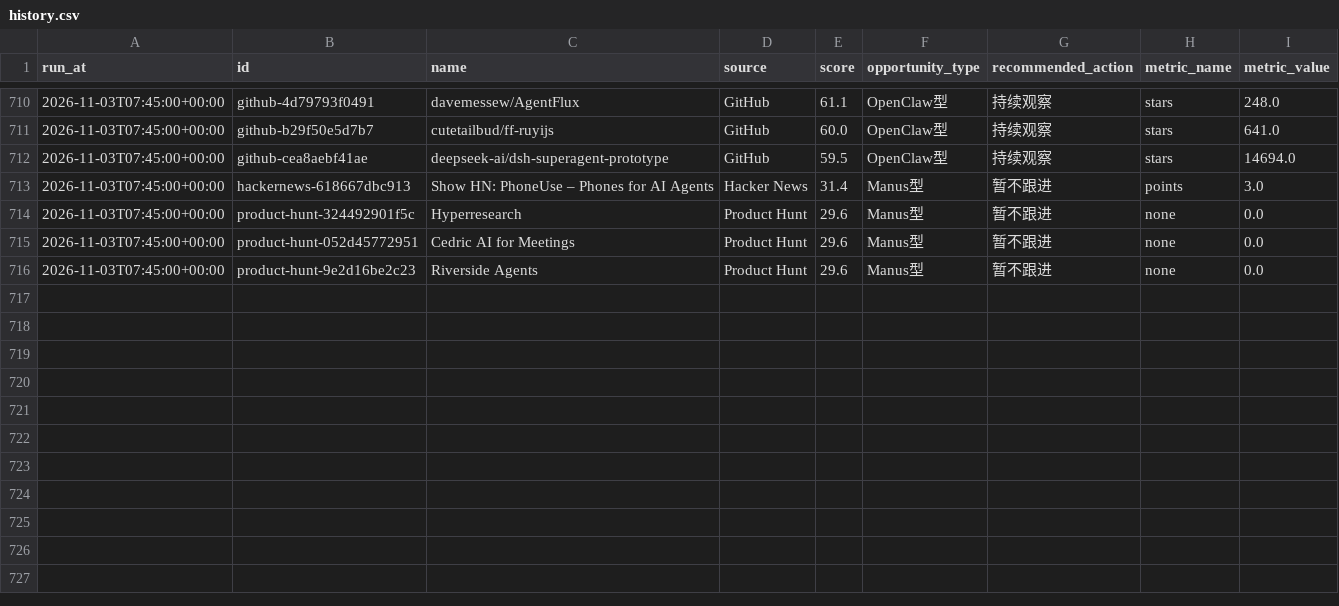
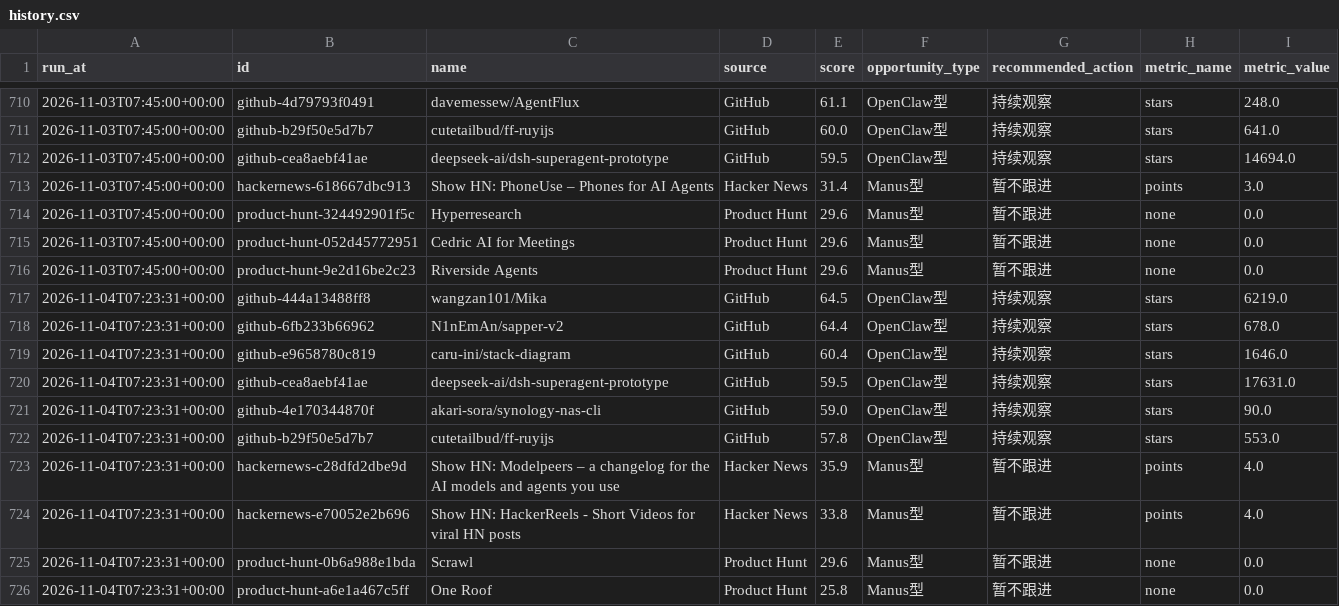
Before and after one commit to meiyangyang049/agent-opportunity-radar, a CSV file: data/history.csv, drawn as a sheet; only a part is shown, gaps mark what is left out; the diff names each change by its address in the sheet, - before the commit and + after, or states it on an @@ line.

Commit message:
chore: refresh agent radar

```diff
--- a/data/history.csv
+++ b/data/history.csv
+row 717: 2026-11-04T07:23:31+00:00 | github-444a13488ff8 | wangzan101/Mika | GitHub | 64.5 | OpenClaw型 | 持续观察 | stars | 6219.0
+row 718: 2026-11-04T07:23:31+00:00 | github-6fb233b66962 | N1nEmAn/sapper-v2 | GitHub | 64.4 | OpenClaw型 | 持续观察 | stars | 678.0
+row 719: 2026-11-04T07:23:31+00:00 | github-e9658780c819 | caru-ini/stack-diagram | GitHub | 60.4 | OpenClaw型 | 持续观察 | stars | 1646.0
+row 720: 2026-11-04T07:23:31+00:00 | github-cea8aebf41ae | deepseek-ai/dsh-superagent-prototype | GitHub | 59.5 | OpenClaw型 | 持续观察 | stars | 17631.0
+row 721: 2026-11-04T07:23:31+00:00 | github-4e170344870f | akari-sora/synology-nas-cli | GitHub | 59.0 | OpenClaw型 | 持续观察 | stars | 90.0
+row 722: 2026-11-04T07:23:31+00:00 | github-b29f50e5d7b7 | cutetailbud/ff-ruyijs | GitHub | 57.8 | OpenClaw型 | 持续观察 | stars | 553.0
+row 723: 2026-11-04T07:23:31+00:00 | hackernews-c28dfd2dbe9d | Show HN: Modelpeers – a changelog for the AI models and agents you use | Hacker News | 35.9 | Manus型 | 暂不跟进 | points | 4.0
+row 724: 2026-11-04T07:23:31+00:00 | hackernews-e70052e2b696 | Show HN: HackerReels - Short Videos for viral HN posts | Hacker News | 33.8 | Manus型 | 暂不跟进 | points | 4.0
+row 725: 2026-11-04T07:23:31+00:00 | product-hunt-0b6a988e1bda | Scrawl | Product Hunt | 29.6 | Manus型 | 暂不跟进 | none | 0.0
+row 726: 2026-11-04T07:23:31+00:00 | product-hunt-a6e1a467c5ff | One Roof | Product Hunt | 25.8 | Manus型 | 暂不跟进 | none | 0.0
```
Also changed, not shown: 2 other files.
